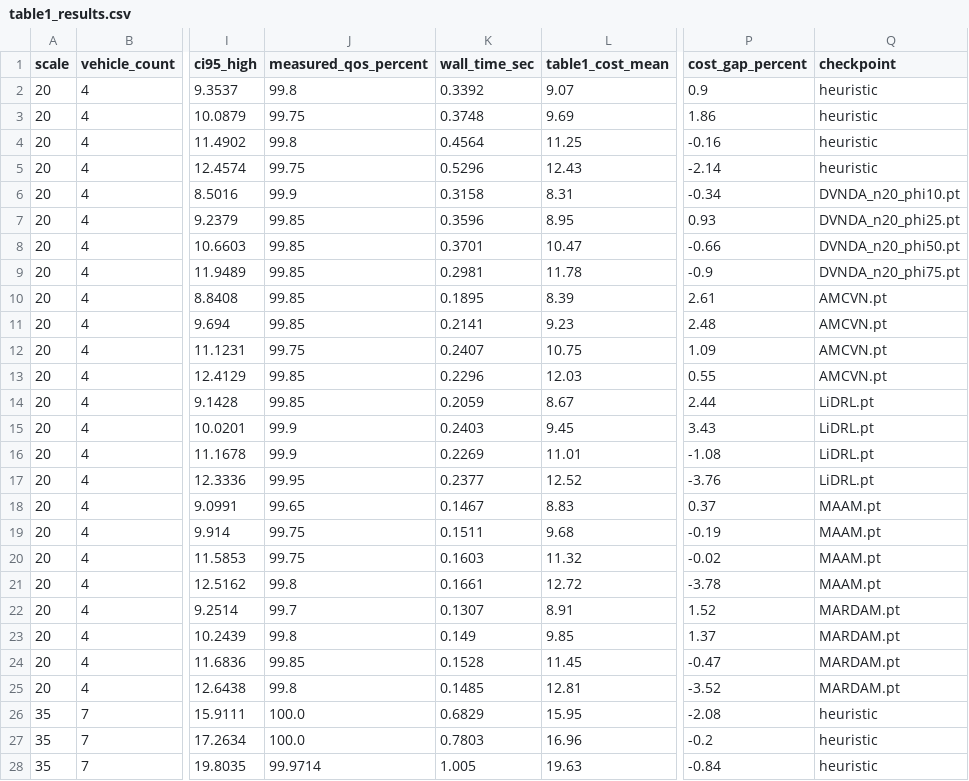
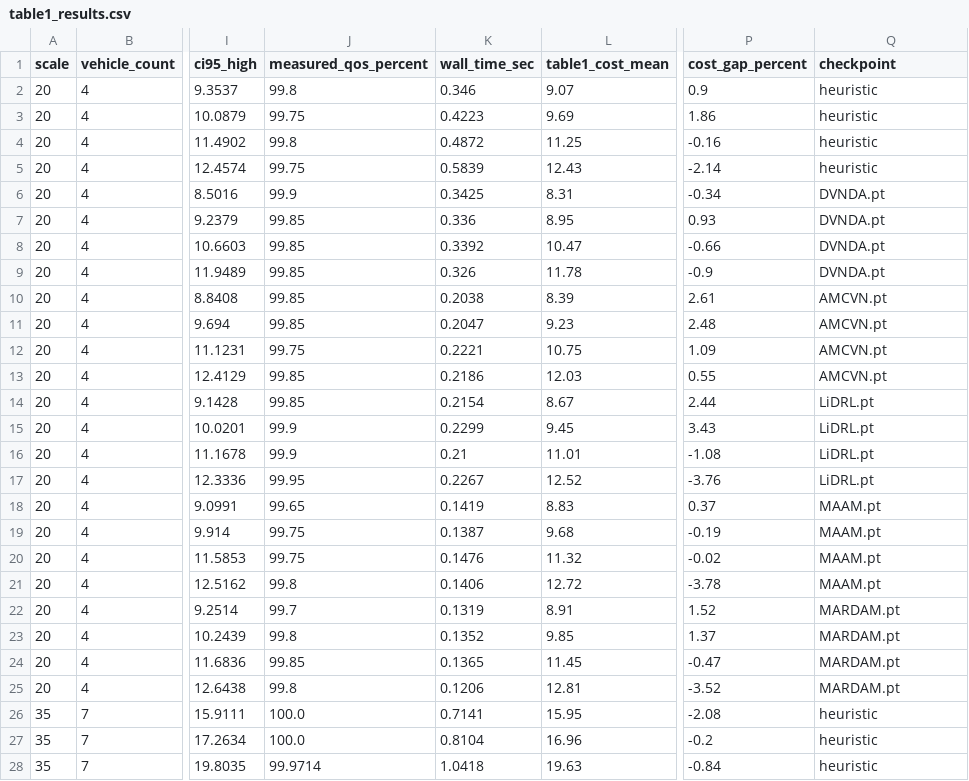
Before and after one commit to ftwangyang/DCVRP, a CSV file: results/table1_results.csv, drawn as a sheet; only a part is shown, gaps mark what is left out; the diff covers the shown part only; the diff names each change by its address in the sheet, - before the commit and + after, or states it on an @@ line.

Commit message:
feat: standardize single unified checkpoint per scale across all baseline models adhering to manuscript

```diff
--- a/results/table1_results.csv
+++ b/results/table1_results.csv
-K2 (wall_time_sec): 0.3392
+K2 (wall_time_sec): 0.346
-K3 (wall_time_sec): 0.3748
+K3 (wall_time_sec): 0.4223
-K4 (wall_time_sec): 0.4564
+K4 (wall_time_sec): 0.4872
-K5 (wall_time_sec): 0.5296
+K5 (wall_time_sec): 0.5839
-K6 (wall_time_sec): 0.3158
+K6 (wall_time_sec): 0.3425
-Q6 (checkpoint): DVNDA_n20_phi10.pt
+Q6 (checkpoint): DVNDA.pt
-K7 (wall_time_sec): 0.3596
+K7 (wall_time_sec): 0.336
-Q7 (checkpoint): DVNDA_n20_phi25.pt
+Q7 (checkpoint): DVNDA.pt
-K8 (wall_time_sec): 0.3701
+K8 (wall_time_sec): 0.3392
-Q8 (checkpoint): DVNDA_n20_phi50.pt
+Q8 (checkpoint): DVNDA.pt
-K9 (wall_time_sec): 0.2981
+K9 (wall_time_sec): 0.326
-Q9 (checkpoint): DVNDA_n20_phi75.pt
+Q9 (checkpoint): DVNDA.pt
-K10 (wall_time_sec): 0.1895
+K10 (wall_time_sec): 0.2038
-K11 (wall_time_sec): 0.2141
+K11 (wall_time_sec): 0.2047
-K12 (wall_time_sec): 0.2407
+K12 (wall_time_sec): 0.2221
-K13 (wall_time_sec): 0.2296
+K13 (wall_time_sec): 0.2186
-K14 (wall_time_sec): 0.2059
+K14 (wall_time_sec): 0.2154
-K15 (wall_time_sec): 0.2403
+K15 (wall_time_sec): 0.2299
-K16 (wall_time_sec): 0.2269
+K16 (wall_time_sec): 0.21
-K17 (wall_time_sec): 0.2377
+K17 (wall_time_sec): 0.2267
-K18 (wall_time_sec): 0.1467
+K18 (wall_time_sec): 0.1419
-K19 (wall_time_sec): 0.1511
+K19 (wall_time_sec): 0.1387
-K20 (wall_time_sec): 0.1603
+K20 (wall_time_sec): 0.1476
-K21 (wall_time_sec): 0.1661
+K21 (wall_time_sec): 0.1406
-K22 (wall_time_sec): 0.1307
+K22 (wall_time_sec): 0.1319
-K23 (wall_time_sec): 0.149
+K23 (wall_time_sec): 0.1352
-K24 (wall_time_sec): 0.1528
+K24 (wall_time_sec): 0.1365
-K25 (wall_time_sec): 0.1485
+K25 (wall_time_sec): 0.1206
-K26 (wall_time_sec): 0.6829
+K26 (wall_time_sec): 0.7141
-K27 (wall_time_sec): 0.7803
+K27 (wall_time_sec): 0.8104
-K28 (wall_time_sec): 1.005
+K28 (wall_time_sec): 1.0418
```
Also changed, not shown: 95 edited cells elsewhere in this file, 20 other files.
